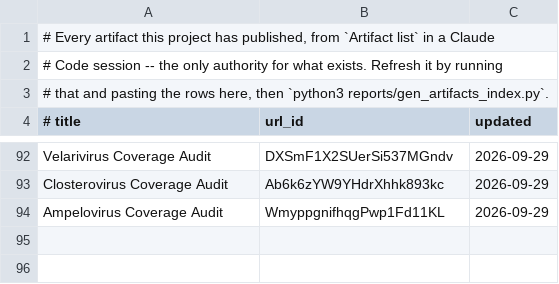
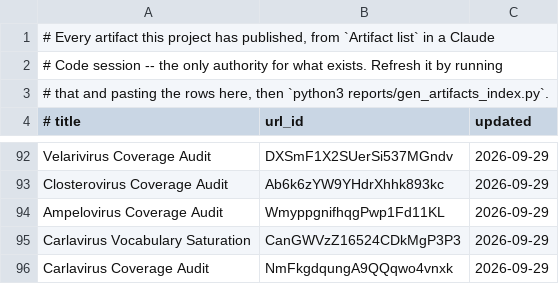
Before and after one commit to jimdavis1/LowVan_Skill, a TSV file: reports/published.tsv, drawn as a sheet; only a part is shown, gaps mark what is left out.

```diff
--- a/reports/published.tsv
+++ b/reports/published.tsv
@@ -94 +94,3 @@ Closterovirus Coverage Audit	Ab6k6zYW9YHdrXhhk893kc	2026-09-29
 Ampelovirus Coverage Audit	WmyppgnifhqgPwp1Fd11KL	2026-09-29
+Carlavirus Vocabulary Saturation	CanGWVzZ16524CDkMgP3P3	2026-09-29
+Carlavirus Coverage Audit	NmFkgdqungA9QQqwo4vnxk	2026-09-29
```
Also changed, not shown: 5 other files.
